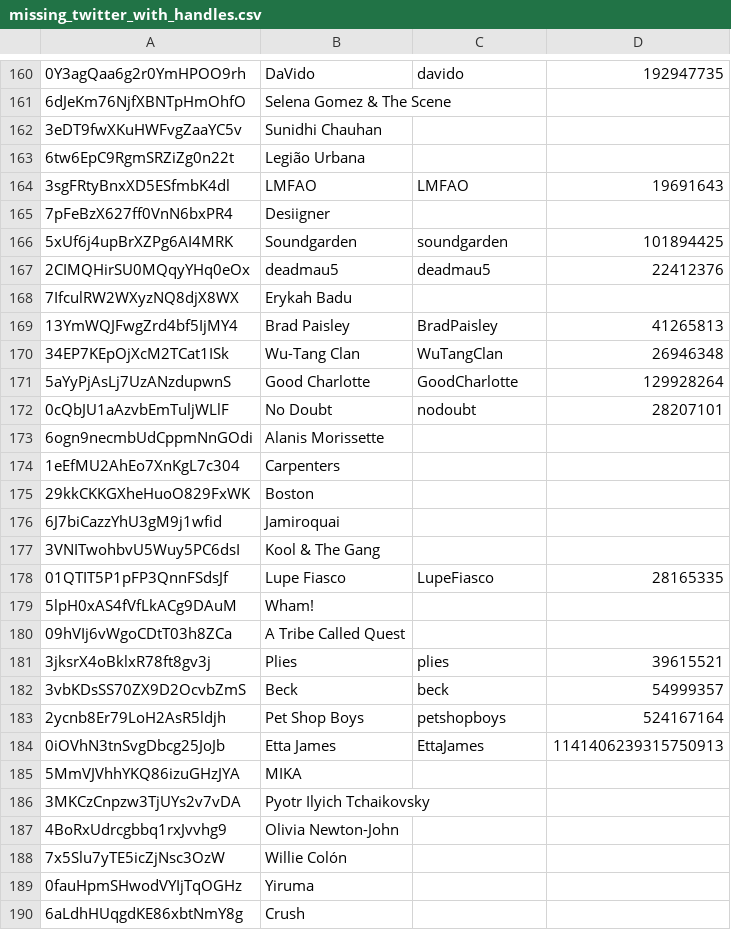
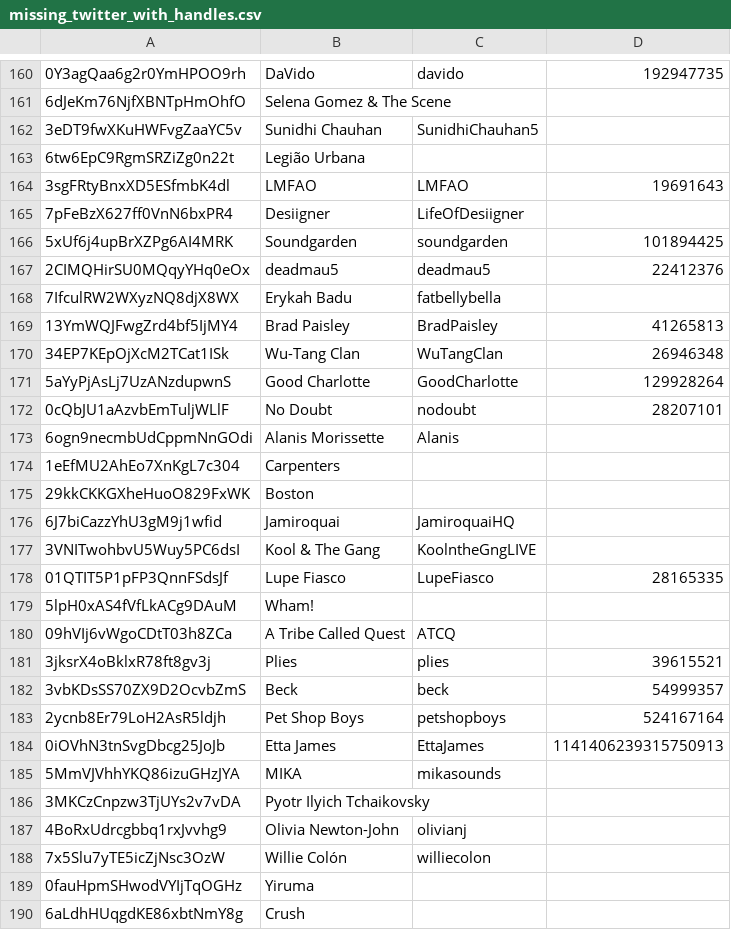
Before and after one commit to TylerJang27/Twitifynd, a CSV file: prescraped/missing_twitter_with_handles.csv, drawn as a sheet; only a part is shown, gaps mark what is left out; the diff covers the shown part only.

```diff
--- a/prescraped/missing_twitter_with_handles.csv
+++ b/prescraped/missing_twitter_with_handles.csv
@@ -161,9 +161,9 @@
 6dJeKm76NjfXBNTpHmOhfO,Selena Gomez & The Scene,,
-3eDT9fwXKuHWFvgZaaYC5v,Sunidhi Chauhan,,
+3eDT9fwXKuHWFvgZaaYC5v,Sunidhi Chauhan,SunidhiChauhan5,
 6tw6EpC9RgmSRZiZg0n22t,Legião Urbana,,
 3sgFRtyBnxXD5ESfmbK4dl,LMFAO,LMFAO,19691643
-7pFeBzX627ff0VnN6bxPR4,Desiigner,,
+7pFeBzX627ff0VnN6bxPR4,Desiigner,LifeOfDesiigner,
 5xUf6j4upBrXZPg6AI4MRK,Soundgarden,soundgarden,101894425
 2CIMQHirSU0MQqyYHq0eOx,deadmau5,deadmau5,22412376
-7IfculRW2WXyzNQ8djX8WX,Erykah Badu,,
+7IfculRW2WXyzNQ8djX8WX,Erykah Badu,fatbellybella,
 13YmWQJFwgZrd4bf5IjMY4,Brad Paisley,BradPaisley,41265813
@@ -172,10 +172,10 @@
 0cQbJU1aAzvbEmTuljWLlF,No Doubt,nodoubt,28207101
-6ogn9necmbUdCppmNnGOdi,Alanis Morissette,,
+6ogn9necmbUdCppmNnGOdi,Alanis Morissette,Alanis,
 1eEfMU2AhEo7XnKgL7c304,Carpenters,,
 29kkCKKGXheHuoO829FxWK,Boston,,
-6J7biCazzYhU3gM9j1wfid,Jamiroquai,,
-3VNITwohbvU5Wuy5PC6dsI,Kool & The Gang,,
+6J7biCazzYhU3gM9j1wfid,Jamiroquai,JamiroquaiHQ,
+3VNITwohbvU5Wuy5PC6dsI,Kool & The Gang,KoolntheGngLIVE,
 01QTIT5P1pFP3QnnFSdsJf,Lupe Fiasco,LupeFiasco,28165335
 5lpH0xAS4fVfLkACg9DAuM,Wham!,,
-09hVIj6vWgoCDtT03h8ZCa,A Tribe Called Quest,,
+09hVIj6vWgoCDtT03h8ZCa,A Tribe Called Quest,ATCQ,
 3jksrX4oBklxR78ft8gv3j,Plies,plies,39615521
@@ -184,6 +184,6 @@
 0iOVhN3tnSvgDbcg25JoJb,Etta James,EttaJames,1141406239315750913
-5MmVJVhhYKQ86izuGHzJYA,MIKA,,
+5MmVJVhhYKQ86izuGHzJYA,MIKA,mikasounds,
 3MKCzCnpzw3TjUYs2v7vDA,Pyotr Ilyich Tchaikovsky,,
-4BoRxUdrcgbbq1rxJvvhg9,Olivia Newton-John,,
-7x5Slu7yTE5icZjNsc3OzW,Willie Colón,,
+4BoRxUdrcgbbq1rxJvvhg9,Olivia Newton-John,olivianj,
+7x5Slu7yTE5icZjNsc3OzW,Willie Colón,williecolon,
 0fauHpmSHwodVYIjTqOGHz,Yiruma,,
```
Also changed, not shown: 53 edited cells elsewhere in this file.
